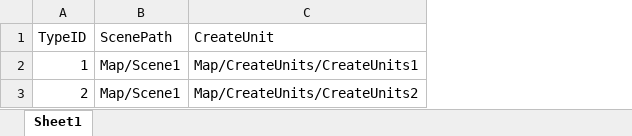
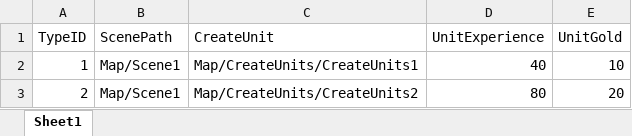
Before and after one commit to lvshiling/dotanet, an Excel workbook: bin/conf/scenes.xlsx, sheet Sheet1, drawn as a sheet; values as stored, in another font and other column widths than the file's, no borders; the diff names each change by its address in the sheet, - before the commit and + after, or states it on an @@ line.

```diff
--- a/bin/conf/scenes.xlsx (sheet Sheet1)
+++ b/bin/conf/scenes.xlsx (sheet Sheet1)
+column D (UnitExperience), rows 2-3: 40 | 80
+column E (UnitGold), rows 2-3: 10 | 20
```
Also changed, not shown: bin/conf/buff.xlsx, bin/conf/skills.xlsx, 14 other files.
